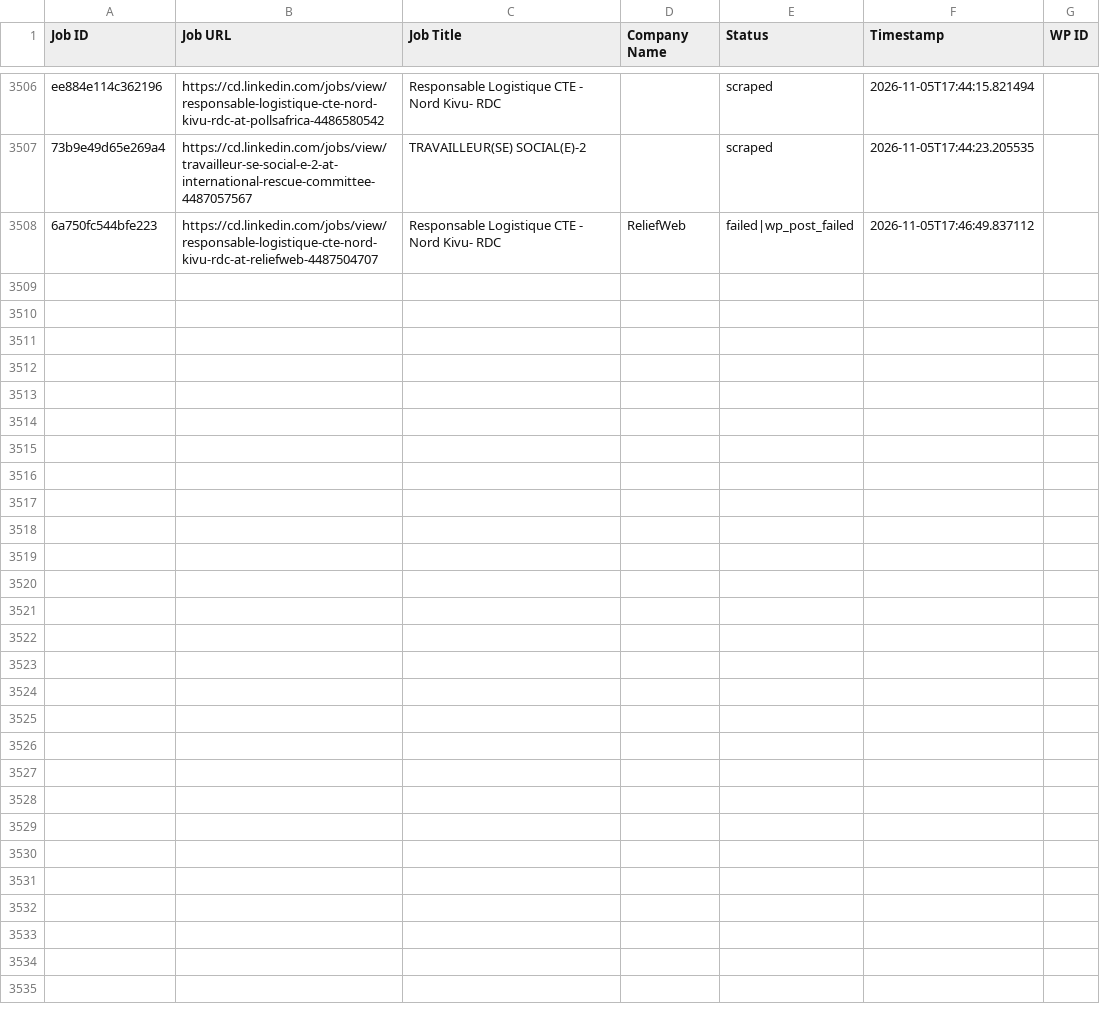
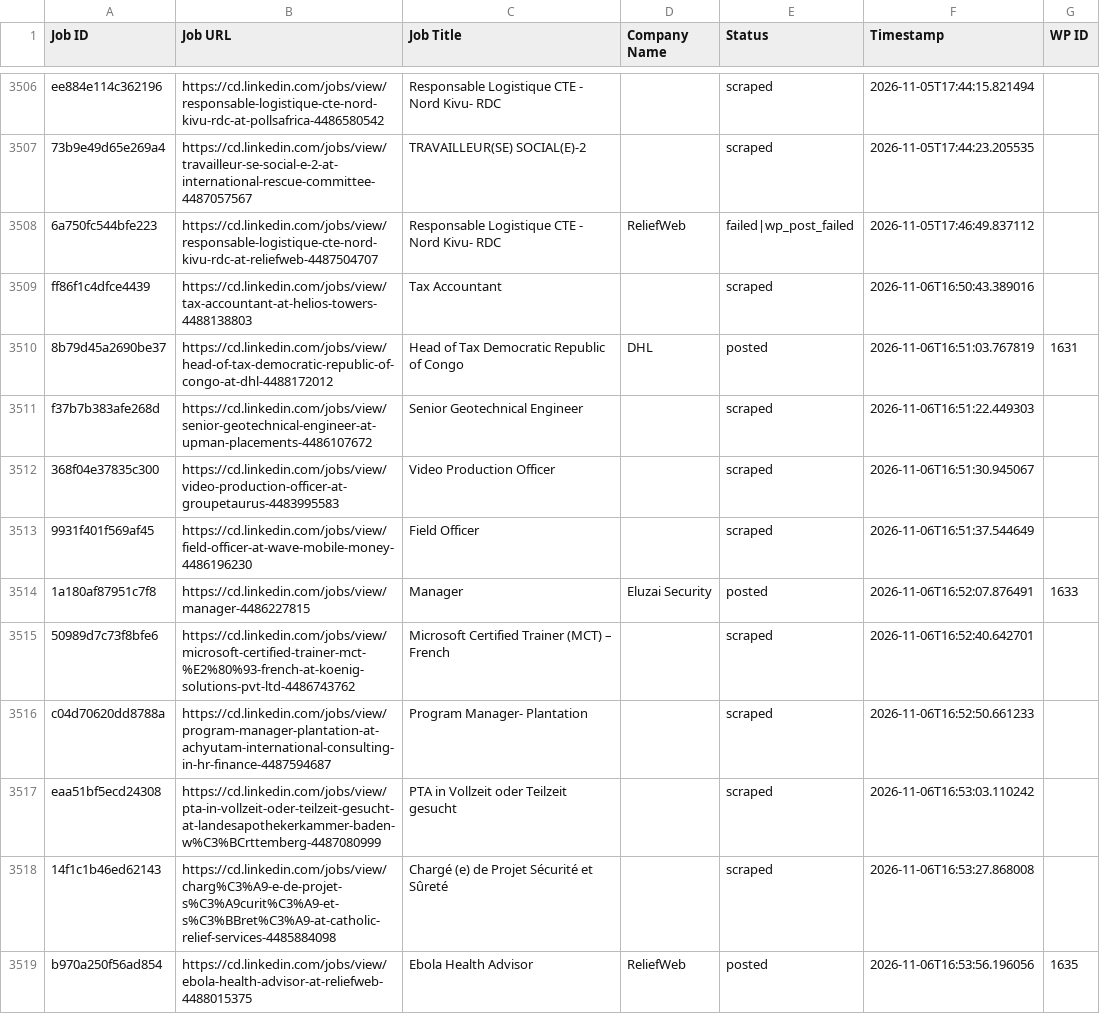
Before and after one commit to vindoky/cd, a CSV file: processed_jobs.csv, drawn as a sheet; only a part is shown, gaps mark what is left out.

```diff
--- a/processed_jobs.csv
+++ b/processed_jobs.csv
@@ -3514 +3514,12 @@ ee884e114c362196,https://cd.linkedin.com/jobs/view/responsable-logistique-cte-no
 6a750fc544bfe223,https://cd.linkedin.com/jobs/view/responsable-logistique-cte-nord-kivu-rdc-at-reliefweb-4487504707,Responsable Logistique CTE - Nord Kivu- RDC,ReliefWeb,failed|wp_post_failed,2026-11-05T17:46:49.837112,
+ff86f1c4dfce4439,https://cd.linkedin.com/jobs/view/tax-accountant-at-helios-towers-4488138803,Tax Accountant,,scraped,2026-11-06T16:50:43.389016,
+8b79d45a2690be37,https://cd.linkedin.com/jobs/view/head-of-tax-democratic-republic-of-congo-at-dhl-4488172012,Head of Tax Democratic Republic of Congo,DHL,posted,2026-11-06T16:51:03.767819,1631
+f37b7b383afe268d,https://cd.linkedin.com/jobs/view/senior-geotechnical-engineer-at-upman-placements-4486107672,Senior Geotechnical Engineer,,scraped,2026-11-06T16:51:22.449303,
+368f04e37835c300,https://cd.linkedin.com/jobs/view/video-production-officer-at-groupetaurus-4483995583,Video Production Officer,,scraped,2026-11-06T16:51:30.945067,
+9931f401f569af45,https://cd.linkedin.com/jobs/view/field-officer-at-wave-mobile-money-4486196230,Field Officer,,scraped,2026-11-06T16:51:37.544649,
+1a180af87951c7f8,https://cd.linkedin.com/jobs/view/manager-4486227815,Manager,Eluzai Security,posted,2026-11-06T16:52:07.876491,1633
+50989d7c73f8bfe6,https://cd.linkedin.com/jobs/view/microsoft-certified-trainer-mct-%E2%80%93-french-at-koenig-solutions-pvt-ltd-4486743762,Microsoft Certified Trainer (MCT) – French,,scraped,2026-11-06T16:52:40.642701,
+c04d70620dd8788a,https://cd.linkedin.com/jobs/view/program-manager-plantation-at-achyutam-international-consulting-in-hr-finance-4487594687,Program Manager- Plantation,,scraped,2026-11-06T16:52:50.661233,
+eaa51bf5ecd24308,https://cd.linkedin.com/jobs/view/pta-in-vollzeit-oder-teilzeit-gesucht-at-landesapothekerkammer-baden-w%C3%BCrttemberg-4487080999,PTA in Vollzeit oder Teilzeit gesucht,,scraped,2026-11-06T16:53:03.110242,
+14f1c1b46ed62143,https://cd.linkedin.com/jobs/view/charg%C3%A9-e-de-projet-s%C3%A9curit%C3%A9-et-s%C3%BBret%C3%A9-at-catholic-relief-services-4485884098,Chargé (e) de Projet Sécurité et Sûreté,,scraped,2026-11-06T16:53:27.868008,
+b970a250f56ad854,https://cd.linkedin.com/jobs/view/ebola-health-advisor-at-reliefweb-4488015375,Ebola Health Advisor,ReliefWeb,posted,2026-11-06T16:53:56.196056,1635
```
